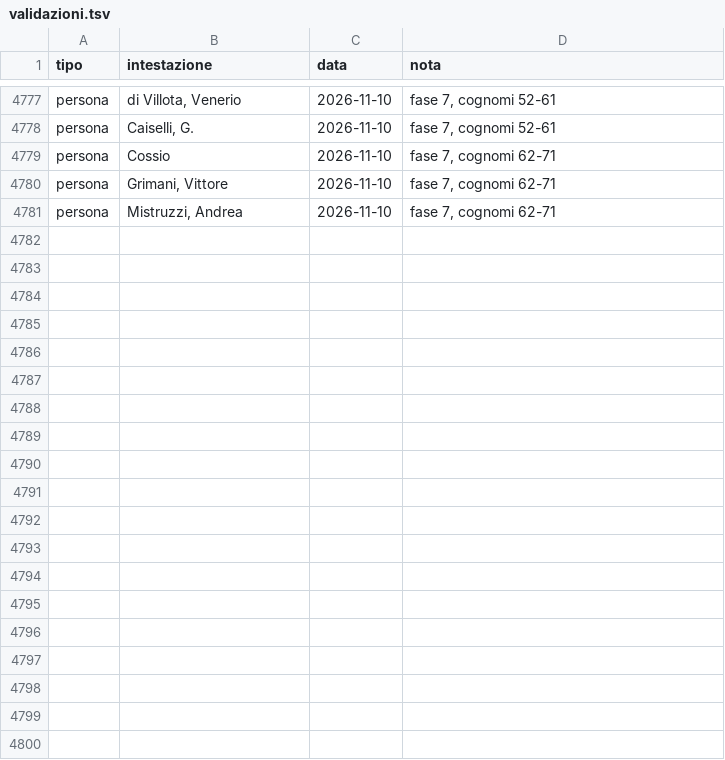
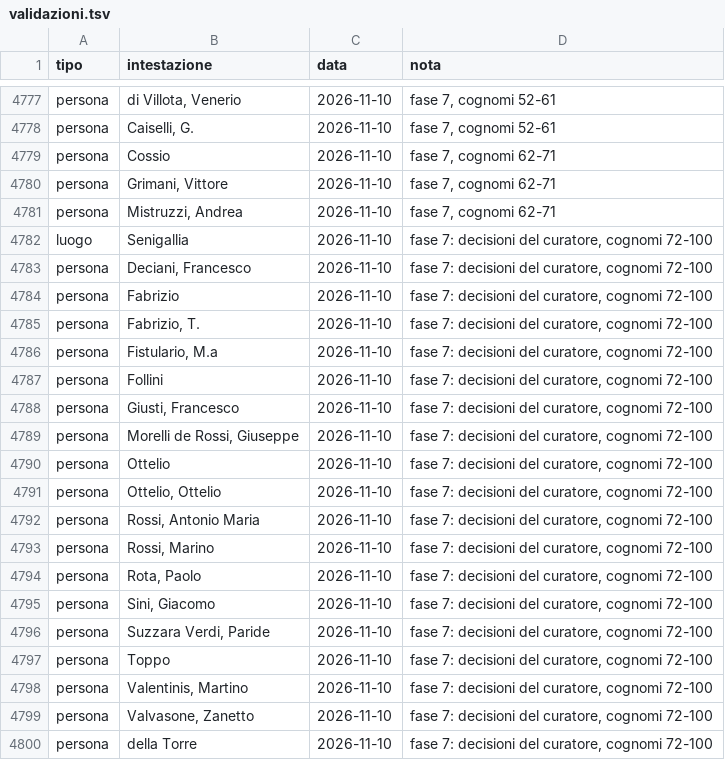
Before and after one commit to flowergreg/Inventario-Fondo-Principale, a TSV file: dati/liste/validazioni.tsv, drawn as a sheet; only a part is shown, gaps mark what is left out; the diff covers the shown part only; the diff names each change by its address in the sheet, - before the commit and + after, or states it on an @@ line.

```diff
--- a/dati/liste/validazioni.tsv
+++ b/dati/liste/validazioni.tsv
+row 4782: luogo | Senigallia | 2026-11-10 | fase 7: decisioni del curatore, cognomi 72-100
+row 4783: persona | Deciani, Francesco | 2026-11-10 | fase 7: decisioni del curatore, cognomi 72-100
+row 4784: persona | Fabrizio | 2026-11-10 | fase 7: decisioni del curatore, cognomi 72-100
+row 4785: persona | Fabrizio, T. | 2026-11-10 | fase 7: decisioni del curatore, cognomi 72-100
+row 4786: persona | Fistulario, M.a | 2026-11-10 | fase 7: decisioni del curatore, cognomi 72-100
+row 4787: persona | Follini | 2026-11-10 | fase 7: decisioni del curatore, cognomi 72-100
+row 4788: persona | Giusti, Francesco | 2026-11-10 | fase 7: decisioni del curatore, cognomi 72-100
+row 4789: persona | Morelli de Rossi, Giuseppe | 2026-11-10 | fase 7: decisioni del curatore, cognomi 72-100
+row 4790: persona | Ottelio | 2026-11-10 | fase 7: decisioni del curatore, cognomi 72-100
+row 4791: persona | Ottelio, Ottelio | 2026-11-10 | fase 7: decisioni del curatore, cognomi 72-100
+row 4792: persona | Rossi, Antonio Maria | 2026-11-10 | fase 7: decisioni del curatore, cognomi 72-100
+row 4793: persona | Rossi, Marino | 2026-11-10 | fase 7: decisioni del curatore, cognomi 72-100
+row 4794: persona | Rota, Paolo | 2026-11-10 | fase 7: decisioni del curatore, cognomi 72-100
+row 4795: persona | Sini, Giacomo | 2026-11-10 | fase 7: decisioni del curatore, cognomi 72-100
+row 4796: persona | Suzzara Verdi, Paride | 2026-11-10 | fase 7: decisioni del curatore, cognomi 72-100
+row 4797: persona | Toppo | 2026-11-10 | fase 7: decisioni del curatore, cognomi 72-100
+row 4798: persona | Valentinis, Martino | 2026-11-10 | fase 7: decisioni del curatore, cognomi 72-100
+row 4799: persona | Valvasone, Zanetto | 2026-11-10 | fase 7: decisioni del curatore, cognomi 72-100
+row 4800: persona | della Torre | 2026-11-10 | fase 7: decisioni del curatore, cognomi 72-100
```
Also changed, not shown: 12 added rows elsewhere in this file, dati/liste/classificazioni_manuali.tsv, dati/liste/evidenziazioni_curatore.tsv, 16 other files.
